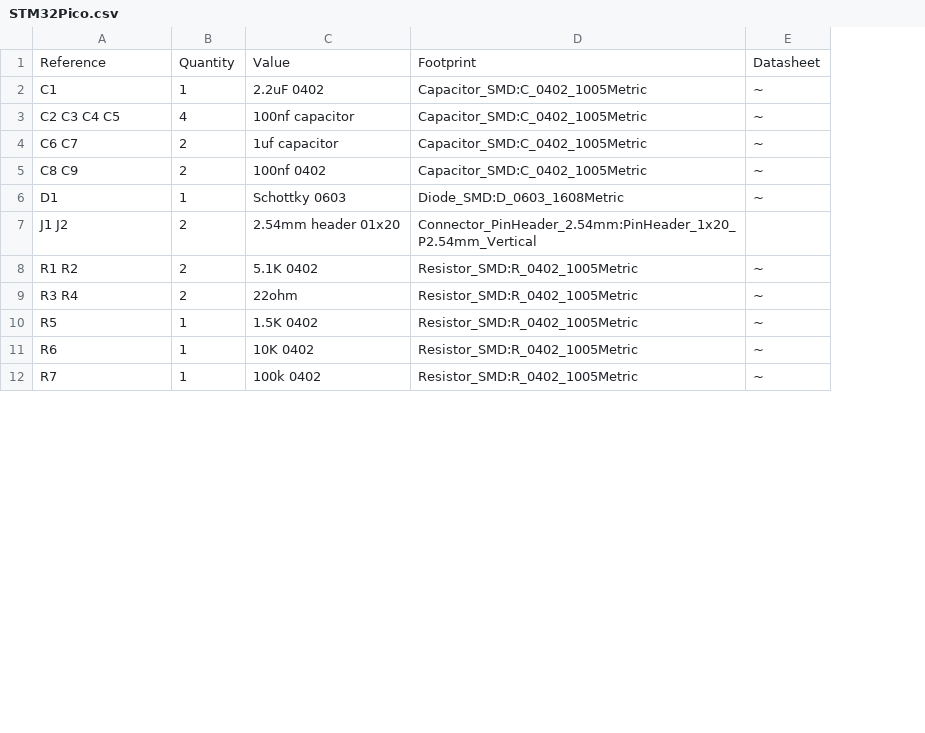
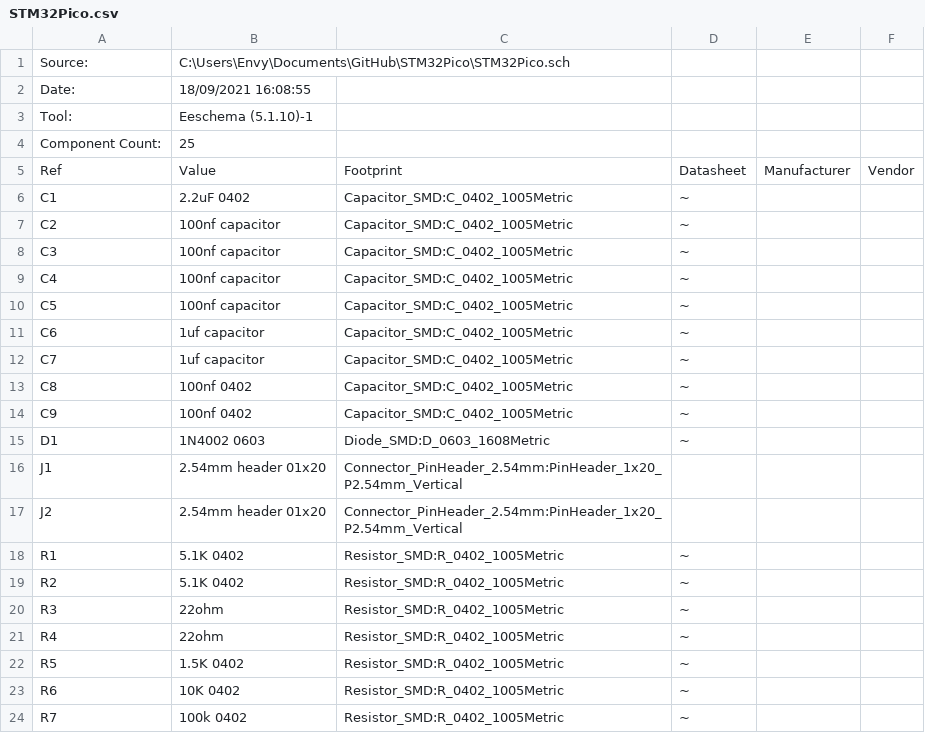
Before and after one commit to Envious-Data/STM32Pico, a CSV file: STM32Pico.csv, drawn as a sheet; only a part is shown; removed rows and columns are numbered as before the commit, all else as after; the diff names each change by its address in the sheet, - before the commit and + after, or states it on an @@ line.

```diff
--- a/STM32Pico.csv
+++ b/STM32Pico.csv
-column B, rows 1-12: Quantity | 1 | 4 | 2 | 2 | 1 | 2 | 2 | 2 | 1 | 1 | 1
+column E, row 5: Manufacturer
+column F, row 5: Vendor
+row 1: Source: | C:\Users\Envy\Documents\GitHub\STM32Pico\STM32Pico.sch
+row 2: Date: | 18/09/2021 16:08:55
+row 3: Tool: | Eeschema (5.1.10)-1
+row 4: Component Count: | 25
-A5: Reference
+A5: Ref
-A7: C2 C3 C4 C5
+A7: C2
+row 8: C3 | 100nf capacitor | Capacitor_SMD:C_0402_1005Metric | ~
+row 9: C4 | 100nf capacitor | Capacitor_SMD:C_0402_1005Metric | ~
+row 10: C5 | 100nf capacitor | Capacitor_SMD:C_0402_1005Metric | ~
-A11: C6 C7
+A11: C6
+row 12: C7 | 1uf capacitor | Capacitor_SMD:C_0402_1005Metric | ~
-A13: C8 C9
+A13: C8
+row 14: C9 | 100nf 0402 | Capacitor_SMD:C_0402_1005Metric | ~
-B15: Schottky 0603
+B15: 1N4002 0603
-A16: J1 J2
+A16: J1
+row 17: J2 | 2.54mm header 01x20 | Connector_PinHeader_2.54mm:PinHeader_1x20_P2.54mm_Vertical
-A18: R1 R2
+A18: R1
+row 19: R2 | 5.1K 0402 | Resistor_SMD:R_0402_1005Metric | ~
-A20: R3 R4
+A20: R3
+row 21: R4 | 22ohm | Resistor_SMD:R_0402_1005Metric | ~
```
Also changed, not shown: 23 other files.
